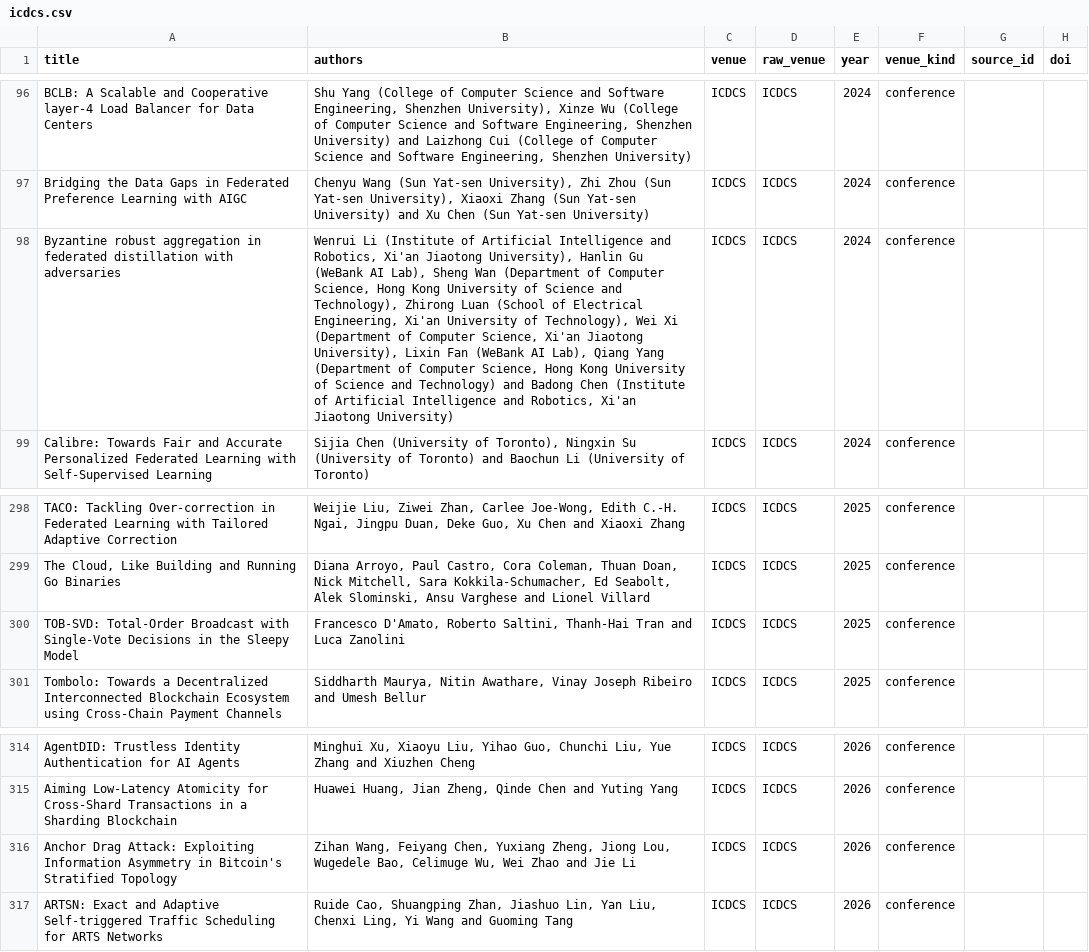
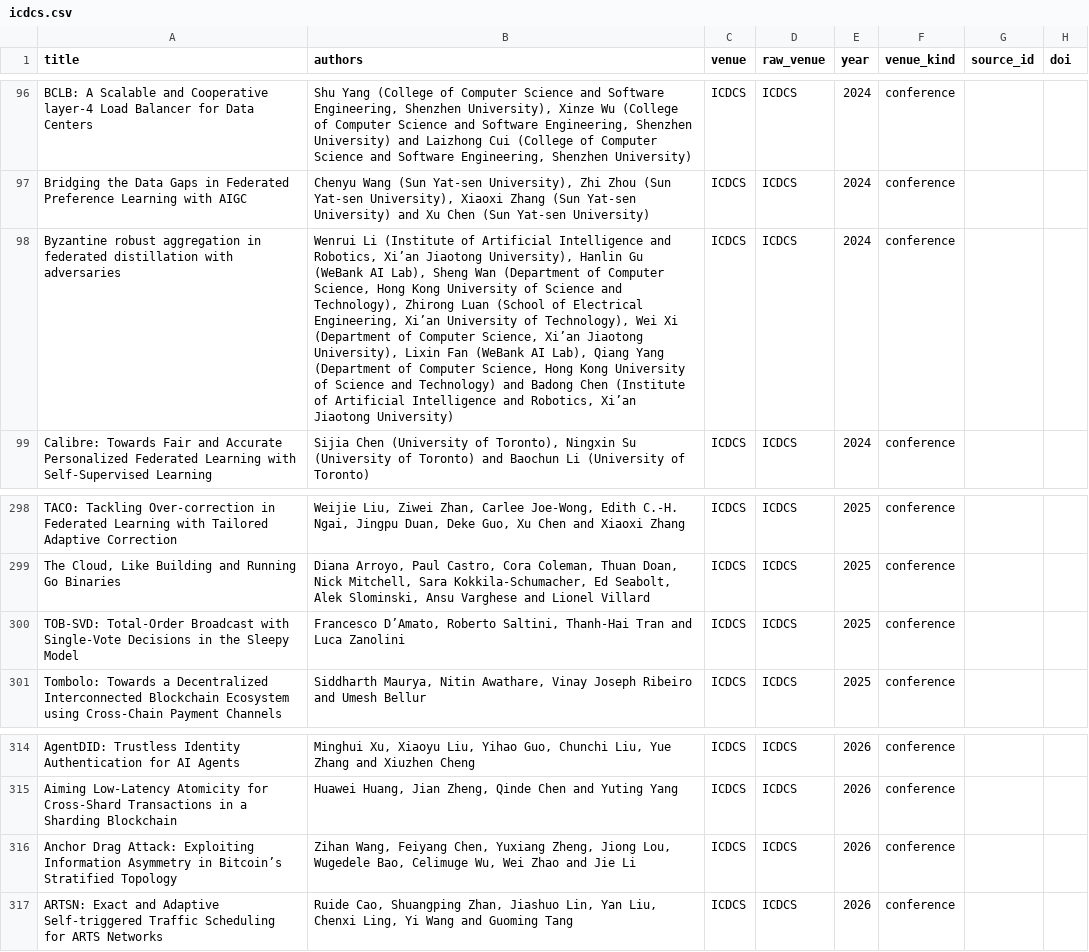
Before and after one commit to Arman17Babaei/advanced-network-course, a CSV file: materials/assessments/data/venues/icdcs.csv, drawn as a sheet; only a part is shown, gaps mark what is left out; the diff names each change by its address in the sheet, - before the commit and + after, or states it on an @@ line.

```diff
--- a/materials/assessments/data/venues/icdcs.csv
+++ b/materials/assessments/data/venues/icdcs.csv
-B98 (authors): …and Robotics, Xi'an Jiaotong University), Hanlin Gu (WeBank AI Lab), Sheng Wan (Department of Computer Science, Hong Kong University of Science and Technology), Zhirong Luan (School of Electrical Engineering, Xi'an University of Technology), Wei Xi (Department of Computer Science, Xi'an Jiaotong University), Lixin Fan (WeBank AI Lab), Qiang Yang (Department of Computer Science, Hong Kong University of Science and Technology) and Badong Chen (Institute of Artificial Intelligence and Robotics, Xi'an Jiaotong University)
+B98 (authors): …and Robotics, Xi’an Jiaotong University), Hanlin Gu (WeBank AI Lab), Sheng Wan (Department of Computer Science, Hong Kong University of Science and Technology), Zhirong Luan (School of Electrical Engineering, Xi’an University of Technology), Wei Xi (Department of Computer Science, Xi’an Jiaotong University), Lixin Fan (WeBank AI Lab), Qiang Yang (Department of Computer Science, Hong Kong University of Science and Technology) and Badong Chen (Institute of Artificial Intelligence and Robotics, Xi’an Jiaotong University)
-B300 (authors): Francesco D'Amato, Roberto Saltini,…
+B300 (authors): Francesco D’Amato, Roberto Saltini,…
-A316 (title): …Asymmetry in Bitcoin's Stratified Topology
+A316 (title): …Asymmetry in Bitcoin’s Stratified Topology
```
